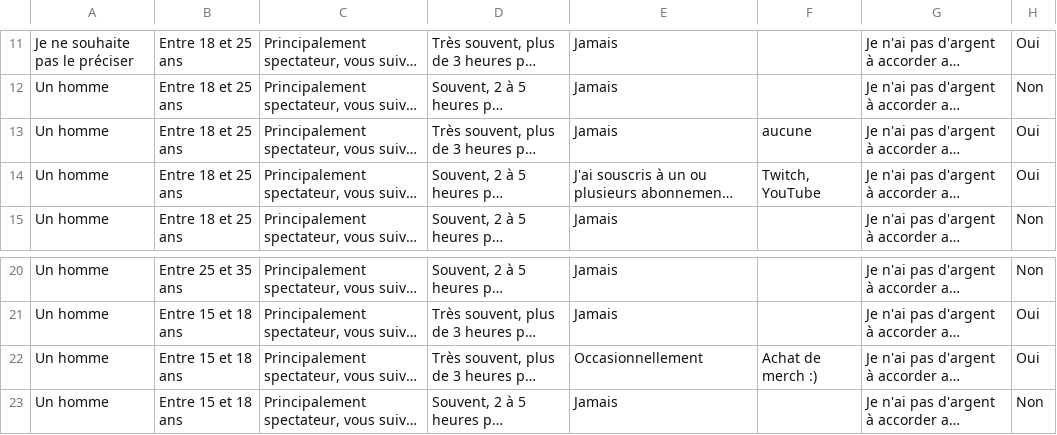
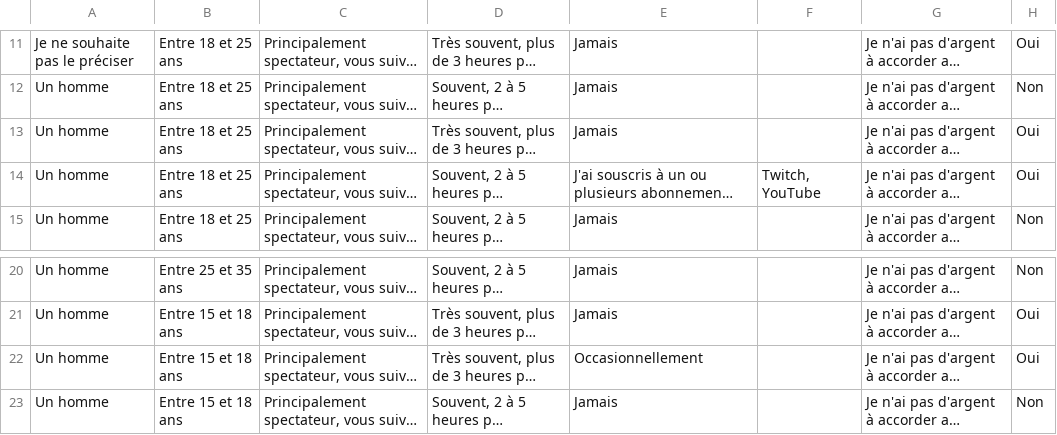
Before and after one commit to sundowndev/livre-blanc-video, a CSV file: data/responses.csv, drawn as a sheet; only a part is shown, gaps mark what is left out; long unchanged cells end in …; the diff names each change by its address in the sheet, - before the commit and + after, or states it on an @@ line.

```diff
--- a/data/responses.csv
+++ b/data/responses.csv
-F13: aucune
+F13: (empty)
-F22: Achat de merch :)
+F22: (empty)
```
Also changed, not shown: 7 other files.
